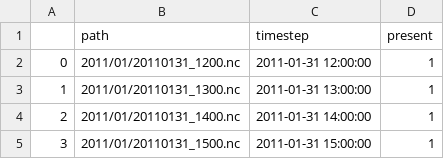
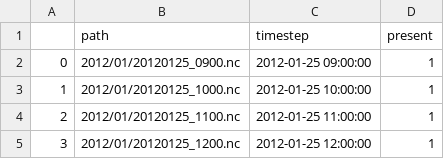
Before and after one commit to harrybao/NJIT-CCSC-Reproduction, a CSV file: results/Surya/zero_shot/index_current.csv, drawn as a sheet.

```diff
--- a/results/Surya/zero_shot/index_current.csv
+++ b/results/Surya/zero_shot/index_current.csv
@@ -1,5 +1,5 @@
 ,path,timestep,present
-0,2011/01/20110131_1200.nc,2011-01-31 12:00:00,1
-1,2011/01/20110131_1300.nc,2011-01-31 13:00:00,1
-2,2011/01/20110131_1400.nc,2011-01-31 14:00:00,1
-3,2011/01/20110131_1500.nc,2011-01-31 15:00:00,1
+0,2012/01/20120125_0900.nc,2012-01-25 09:00:00,1
+1,2012/01/20120125_1000.nc,2012-01-25 10:00:00,1
+2,2012/01/20120125_1100.nc,2012-01-25 11:00:00,1
+3,2012/01/20120125_1200.nc,2012-01-25 12:00:00,1
```
